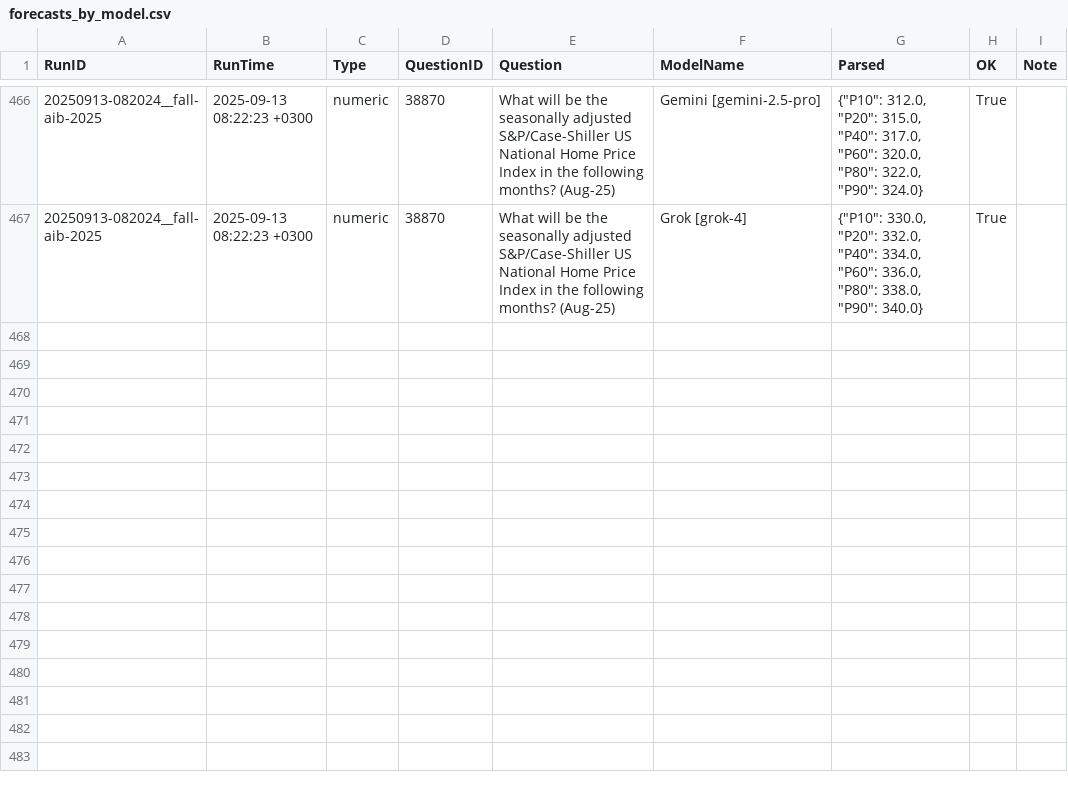
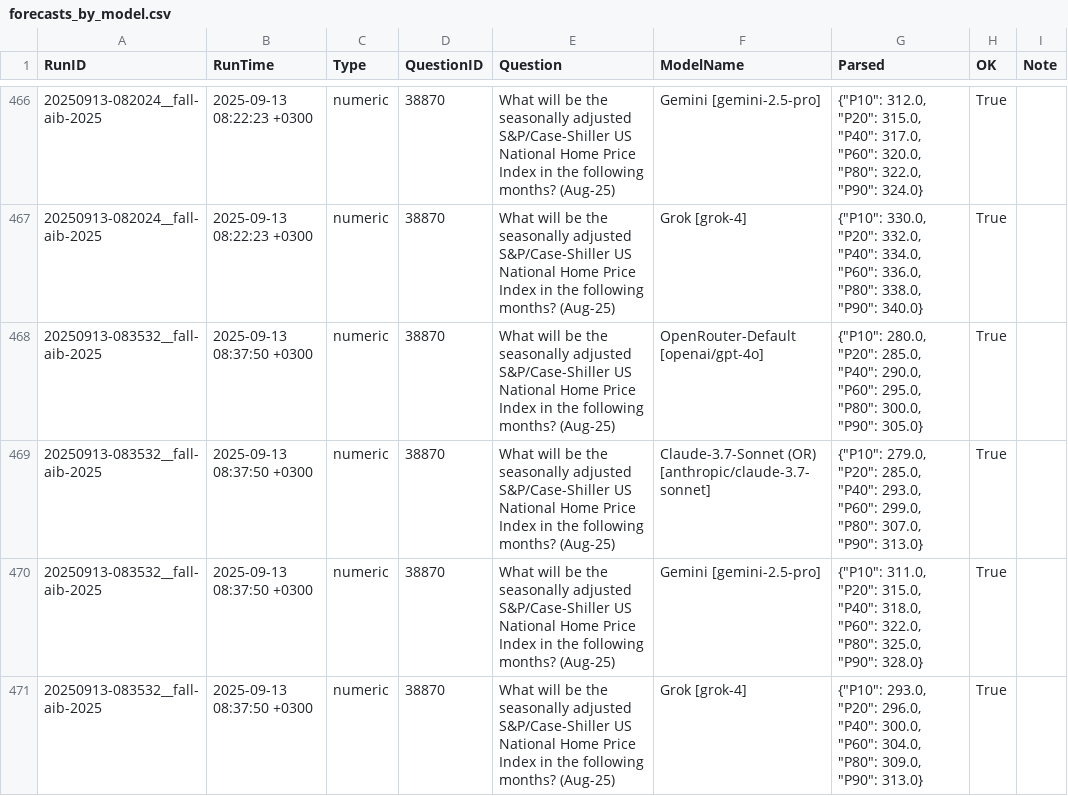
Before and after one commit to Metaculus/metac-bot-template, a CSV file: forecasts_by_model.csv, drawn as a sheet; only a part is shown, gaps mark what is left out.

```diff
--- a/forecasts_by_model.csv
+++ b/forecasts_by_model.csv
@@ -467 +467,5 @@ RunID,RunTime,Type,QuestionID,Question,ModelName,Parsed,OK,Note
 20250913-082024__fall-aib-2025,2025-09-13 08:22:23 +0300,numeric,38870,What will be the seasonally adjusted S&P/Case-Shiller US National Home Price Index in the following months? (Aug-25),Grok [grok-4],"{""P10"": 330.0, ""P20"": 332.0, ""P40"": 334.0, ""P60"": 336.0, ""P80"": 338.0, ""P90"": 340.0}",True,
+20250913-083532__fall-aib-2025,2025-09-13 08:37:50 +0300,numeric,38870,What will be the seasonally adjusted S&P/Case-Shiller US National Home Price Index in the following months? (Aug-25),OpenRouter-Default [openai/gpt-4o],"{""P10"": 280.0, ""P20"": 285.0, ""P40"": 290.0, ""P60"": 295.0, ""P80"": 300.0, ""P90"": 305.0}",True,
+20250913-083532__fall-aib-2025,2025-09-13 08:37:50 +0300,numeric,38870,What will be the seasonally adjusted S&P/Case-Shiller US National Home Price Index in the following months? (Aug-25),Claude-3.7-Sonnet (OR) [anthropic/claude-3.7-sonnet],"{""P10"": 279.0, ""P20"": 285.0, ""P40"": 293.0, ""P60"": 299.0, ""P80"": 307.0, ""P90"": 313.0}",True,
+20250913-083532__fall-aib-2025,2025-09-13 08:37:50 +0300,numeric,38870,What will be the seasonally adjusted S&P/Case-Shiller US National Home Price Index in the following months? (Aug-25),Gemini [gemini-2.5-pro],"{""P10"": 311.0, ""P20"": 315.0, ""P40"": 318.0, ""P60"": 322.0, ""P80"": 325.0, ""P90"": 328.0}",True,
+20250913-083532__fall-aib-2025,2025-09-13 08:37:50 +0300,numeric,38870,What will be the seasonally adjusted S&P/Case-Shiller US National Home Price Index in the following months? (Aug-25),Grok [grok-4],"{""P10"": 293.0, ""P20"": 296.0, ""P40"": 300.0, ""P60"": 304.0, ""P80"": 309.0, ""P90"": 313.0}",True,
```
Also changed, not shown: forecasts.csv.
